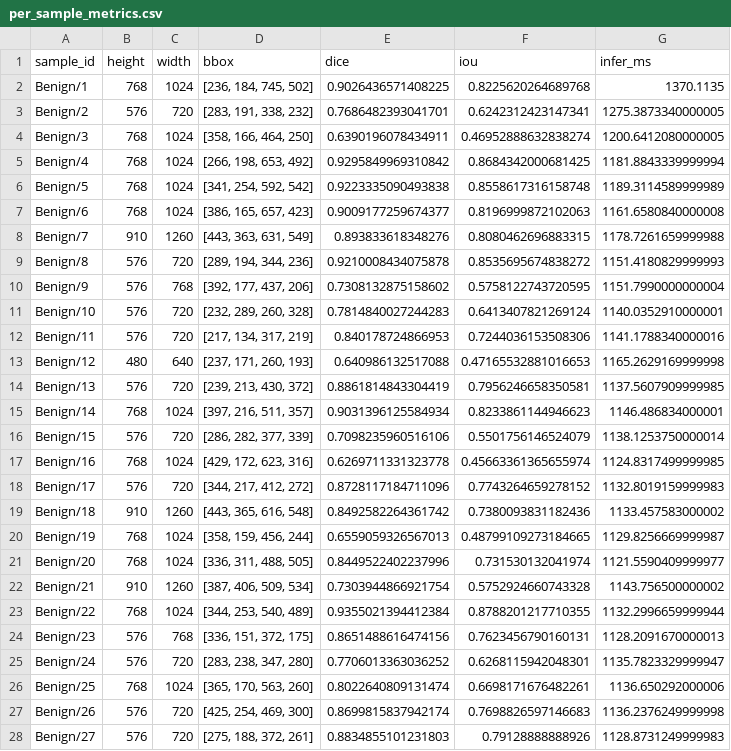
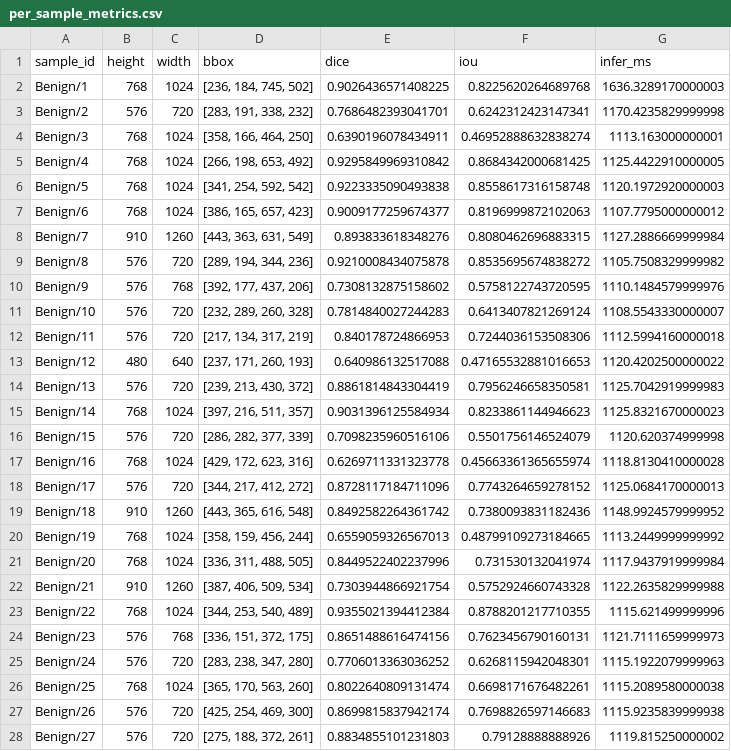
Before and after one commit to MXHsj/us_multi_anatomy_seg, a CSV file: results/medsam_gt_bbox_aulid/per_sample_metrics.csv, drawn as a sheet; only a part is shown; the diff covers the shown part only.

Commit message:
update samus aulid & ultrabone results

```diff
--- a/results/medsam_gt_bbox_aulid/per_sample_metrics.csv
+++ b/results/medsam_gt_bbox_aulid/per_sample_metrics.csv
@@ -1,28 +1,28 @@
 sample_id,height,width,bbox,dice,iou,infer_ms
-Benign/1,768,1024,"[236, 184, 745, 502]",0.9026436571408225,0.8225620264689768,1370.1135
-Benign/2,576,720,"[283, 191, 338, 232]",0.7686482393041701,0.6242312423147341,1275.3873340000005
-Benign/3,768,1024,"[358, 166, 464, 250]",0.6390196078434911,0.46952888632838274,1200.6412080000005
-Benign/4,768,1024,"[266, 198, 653, 492]",0.9295849969310842,0.8684342000681425,1181.8843339999994
-Benign/5,768,1024,"[341, 254, 592, 542]",0.9223335090493838,0.8558617316158748,1189.3114589999989
-Benign/6,768,1024,"[386, 165, 657, 423]",0.9009177259674377,0.8196999872102063,1161.6580840000008
-Benign/7,910,1260,"[443, 363, 631, 549]",0.893833618348276,0.8080462696883315,1178.7261659999988
-Benign/8,576,720,"[289, 194, 344, 236]",0.9210008434075878,0.8535695674838272,1151.4180829999993
-Benign/9,576,768,"[392, 177, 437, 206]",0.7308132875158602,0.5758122743720595,1151.7990000000004
-Benign/10,576,720,"[232, 289, 260, 328]",0.7814840027244283,0.6413407821269124,1140.0352910000001
-Benign/11,576,720,"[217, 134, 317, 219]",0.840178724866953,0.7244036153508306,1141.1788340000016
-Benign/12,480,640,"[237, 171, 260, 193]",0.640986132517088,0.47165532881016653,1165.2629169999998
-Benign/13,576,720,"[239, 213, 430, 372]",0.8861814843304419,0.7956246658350581,1137.5607909999985
-Benign/14,768,1024,"[397, 216, 511, 357]",0.9031396125584934,0.8233861144946623,1146.486834000001
-Benign/15,576,720,"[286, 282, 377, 339]",0.7098235960516106,0.5501756146524079,1138.1253750000014
-Benign/16,768,1024,"[429, 172, 623, 316]",0.6269711331323778,0.45663361365655974,1124.8317499999985
-Benign/17,576,720,"[344, 217, 412, 272]",0.8728117184711096,0.7743264659278152,1132.8019159999983
-Benign/18,910,1260,"[443, 365, 616, 548]",0.8492582264361742,0.7380093831182436,1133.457583000002
-Benign/19,768,1024,"[358, 159, 456, 244]",0.6559059326567013,0.48799109273184665,1129.8256669999987
-Benign/20,768,1024,"[336, 311, 488, 505]",0.8449522402237996,0.731530132041974,1121.5590409999977
-Benign/21,910,1260,"[387, 406, 509, 534]",0.7303944866921754,0.5752924660743328,1143.756500000002
-Benign/22,768,1024,"[344, 253, 540, 489]",0.9355021394412384,0.8788201217710355,1132.2996659999944
-Benign/23,576,768,"[336, 151, 372, 175]",0.8651488616474156,0.7623456790160131,1128.2091670000013
-Benign/24,576,720,"[283, 238, 347, 280]",0.7706013363036252,0.6268115942048301,1135.7823329999947
-Benign/25,768,1024,"[365, 170, 563, 260]",0.8022640809131474,0.6698171676482261,1136.650292000006
-Benign/26,576,720,"[425, 254, 469, 300]",0.8699815837942174,0.7698826597146683,1136.2376249999998
-Benign/27,576,720,"[275, 188, 372, 261]",0.8834855101231803,0.79128888888926,1128.8731249999983
+Benign/1,768,1024,"[236, 184, 745, 502]",0.9026436571408225,0.8225620264689768,1636.3289170000003
+Benign/2,576,720,"[283, 191, 338, 232]",0.7686482393041701,0.6242312423147341,1170.4235829999998
+Benign/3,768,1024,"[358, 166, 464, 250]",0.6390196078434911,0.46952888632838274,1113.163000000001
+Benign/4,768,1024,"[266, 198, 653, 492]",0.9295849969310842,0.8684342000681425,1125.4422910000005
+Benign/5,768,1024,"[341, 254, 592, 542]",0.9223335090493838,0.8558617316158748,1120.1972920000003
+Benign/6,768,1024,"[386, 165, 657, 423]",0.9009177259674377,0.8196999872102063,1107.7795000000012
+Benign/7,910,1260,"[443, 363, 631, 549]",0.893833618348276,0.8080462696883315,1127.2886669999984
+Benign/8,576,720,"[289, 194, 344, 236]",0.9210008434075878,0.8535695674838272,1105.7508329999982
+Benign/9,576,768,"[392, 177, 437, 206]",0.7308132875158602,0.5758122743720595,1110.1484579999976
+Benign/10,576,720,"[232, 289, 260, 328]",0.7814840027244283,0.6413407821269124,1108.5543330000007
+Benign/11,576,720,"[217, 134, 317, 219]",0.840178724866953,0.7244036153508306,1112.5994160000018
+Benign/12,480,640,"[237, 171, 260, 193]",0.640986132517088,0.47165532881016653,1120.4202500000022
+Benign/13,576,720,"[239, 213, 430, 372]",0.8861814843304419,0.7956246658350581,1125.7042919999983
+Benign/14,768,1024,"[397, 216, 511, 357]",0.9031396125584934,0.8233861144946623,1125.8321670000023
+Benign/15,576,720,"[286, 282, 377, 339]",0.7098235960516106,0.5501756146524079,1120.620374999998
+Benign/16,768,1024,"[429, 172, 623, 316]",0.6269711331323778,0.45663361365655974,1118.8130410000028
+Benign/17,576,720,"[344, 217, 412, 272]",0.8728117184711096,0.7743264659278152,1125.0684170000013
+Benign/18,910,1260,"[443, 365, 616, 548]",0.8492582264361742,0.7380093831182436,1148.9924579999952
+Benign/19,768,1024,"[358, 159, 456, 244]",0.6559059326567013,0.48799109273184665,1113.2449999999992
+Benign/20,768,1024,"[336, 311, 488, 505]",0.8449522402237996,0.731530132041974,1117.9437919999984
+Benign/21,910,1260,"[387, 406, 509, 534]",0.7303944866921754,0.5752924660743328,1122.2635829999988
+Benign/22,768,1024,"[344, 253, 540, 489]",0.9355021394412384,0.8788201217710355,1115.621499999996
+Benign/23,576,768,"[336, 151, 372, 175]",0.8651488616474156,0.7623456790160131,1121.7111659999973
+Benign/24,576,720,"[283, 238, 347, 280]",0.7706013363036252,0.6268115942048301,1115.1922079999963
+Benign/25,768,1024,"[365, 170, 563, 260]",0.8022640809131474,0.6698171676482261,1115.2089580000038
+Benign/26,576,720,"[425, 254, 469, 300]",0.8699815837942174,0.7698826597146683,1115.9235839999938
+Benign/27,576,720,"[275, 188, 372, 261]",0.8834855101231803,0.79128888888926,1119.815250000002
```
Also changed, not shown: 73 edited cells elsewhere in this file, 49 other files.
